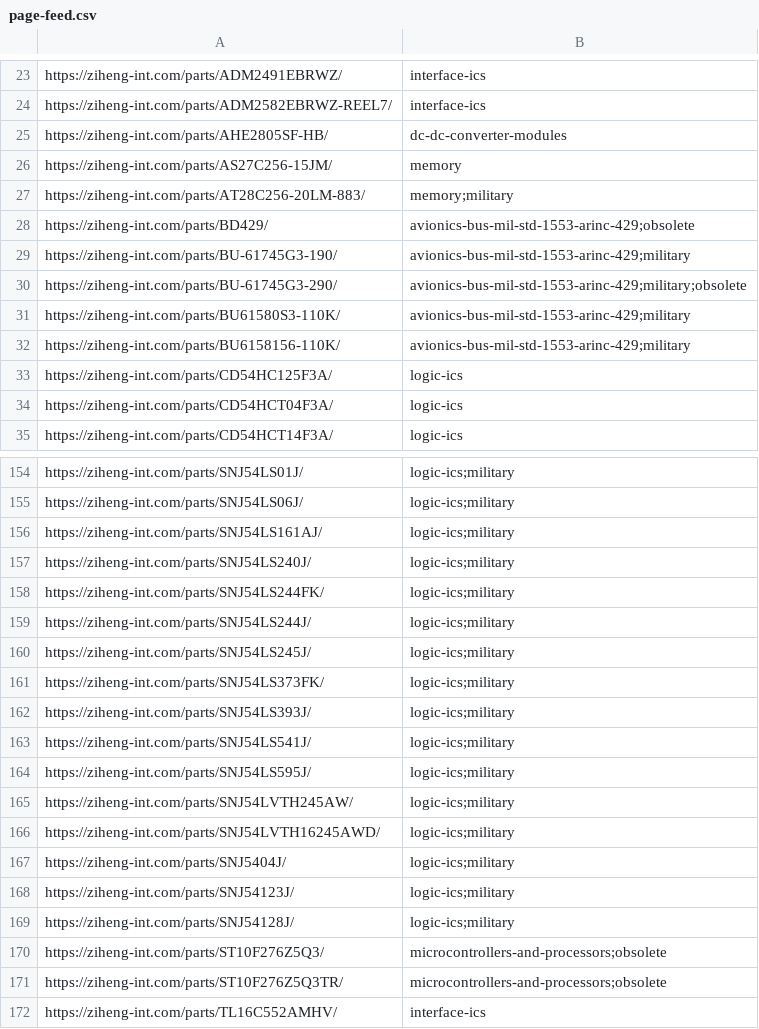
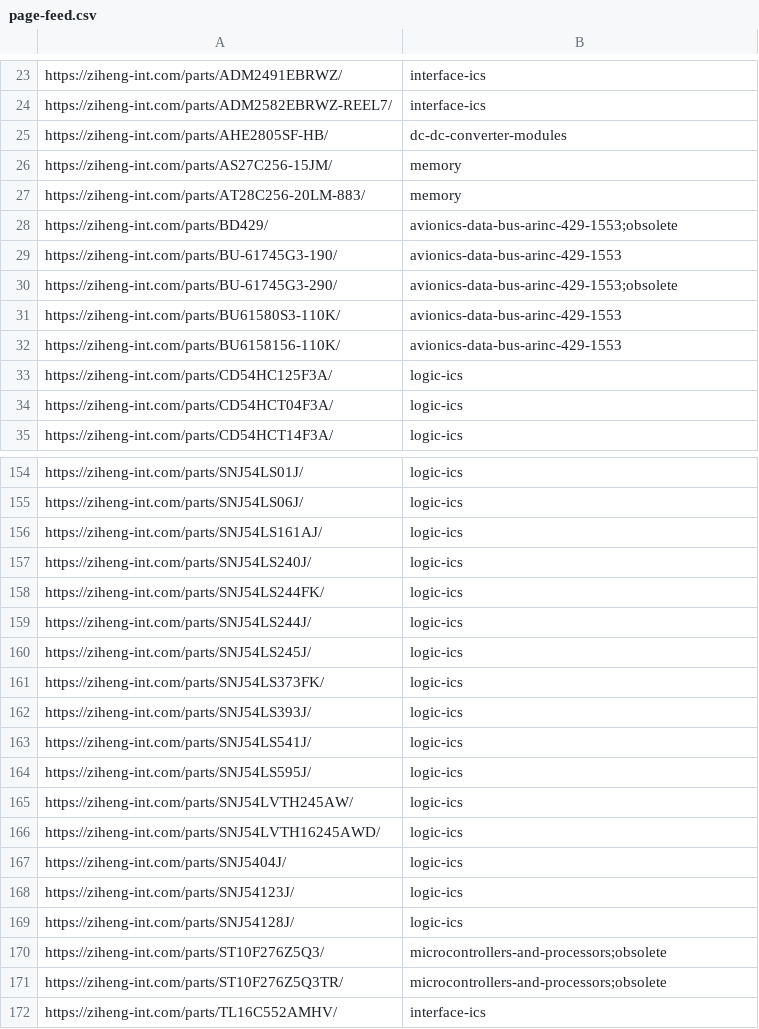
Before and after one commit to zhennanl/ziheng-int-website, a CSV file: docs/ads/page-feed.csv, drawn as a sheet; only a part is shown, gaps mark what is left out; the diff covers the shown part only; the diff names each change by its address in the sheet, - before the commit and + after, or states it on an @@ line.

```diff
--- a/docs/ads/page-feed.csv
+++ b/docs/ads/page-feed.csv
-B27: memory;military
+B27: memory
-B28: avionics-bus-mil-std-1553-arinc-429;obsolete
+B28: avionics-data-bus-arinc-429-1553;obsolete
-B29: avionics-bus-mil-std-1553-arinc-429;military
+B29: avionics-data-bus-arinc-429-1553
-B30: avionics-bus-mil-std-1553-arinc-429;military;obsolete
+B30: avionics-data-bus-arinc-429-1553;obsolete
-B31:B32: avionics-bus-mil-std-1553-arinc-429;military
+B31:B32: avionics-data-bus-arinc-429-1553
-B154:B169: logic-ics;military
+B154:B169: logic-ics
```
Also changed, not shown: 78 edited cells elsewhere in this file, data/inventory.csv, 6 other files.
